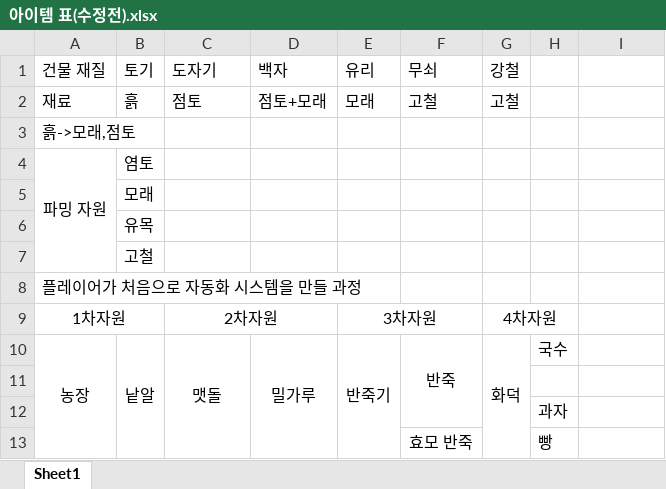
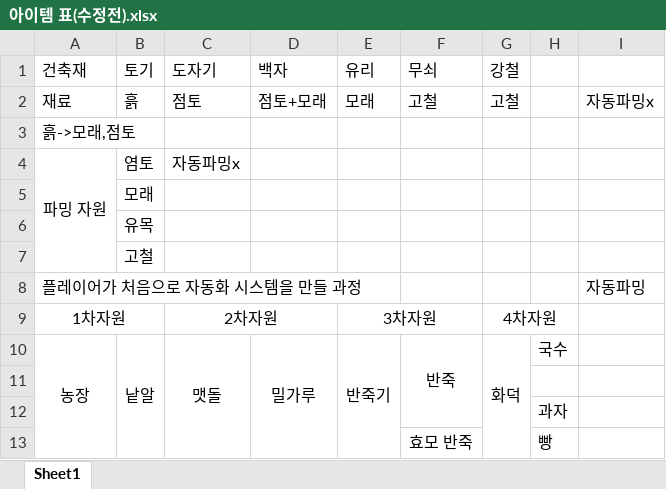
Before and after one commit to Eva-go/Capstone_Project, an Excel workbook: 문서/아이템 표(수정전).xlsx, sheet Sheet1, drawn as a sheet; only a part is shown; values as stored, in another font and other column widths than the file's, no borders; the diff names each change by its address in the sheet, - before the commit and + after, or states it on an @@ line.

```diff
--- a/문서/아이템 표(수정전).xlsx (sheet Sheet1)
+++ b/문서/아이템 표(수정전).xlsx (sheet Sheet1)
-A1: 건물 재질
+A1: 건축재
-I2: (empty)
+I2: 자동파밍x
-C4 (도자기): (empty)
+C4 (도자기): 자동파밍x
-I8: (empty)
+I8: 자동파밍
```
Also changed, not shown: 1 other file.
